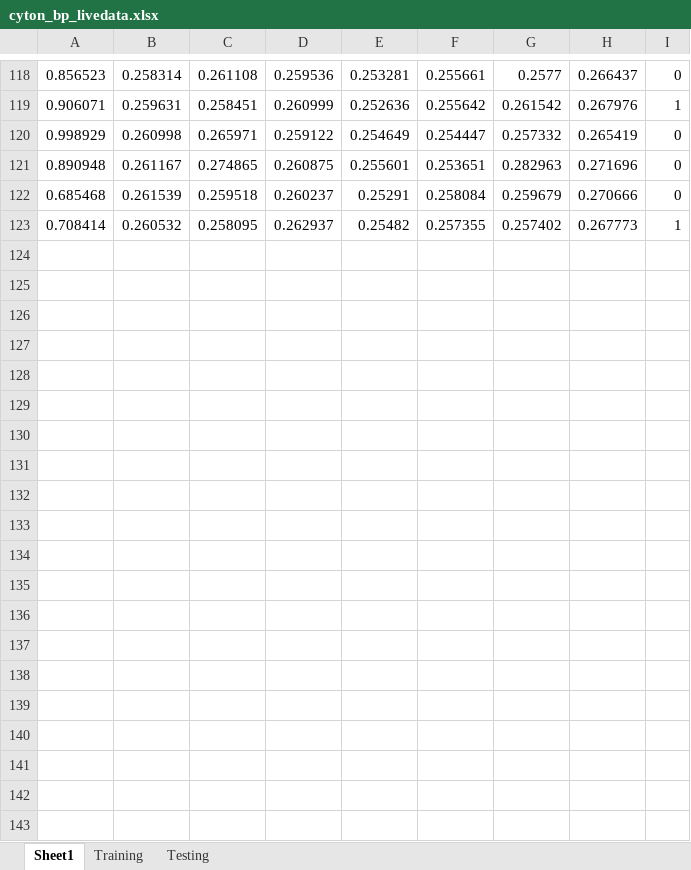
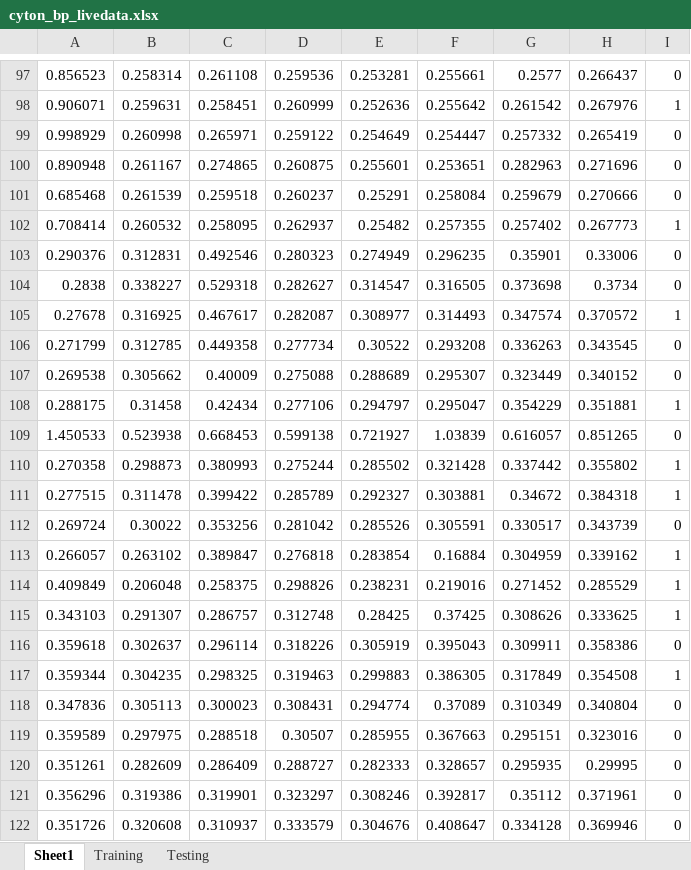
Before and after one commit to doGfloW/BCI-UBC, an Excel workbook: Datasets/Cyton datasets/cyton_bp_livedata.xlsx, sheet Sheet1, drawn as a sheet; only a part is shown, gaps mark what is left out; values as stored, in another font and other column widths than the file's, no borders; the diff covers the shown part only; the diff names each change by its address in the sheet, - before the commit and + after, or states it on an @@ line.

```diff
--- a/Datasets/Cyton datasets/cyton_bp_livedata.xlsx (sheet Sheet1)
+++ b/Datasets/Cyton datasets/cyton_bp_livedata.xlsx (sheet Sheet1)
+row 103: 0.290376 | 0.312831 | 0.492546 | 0.280323 | 0.274949 | 0.296235 | 0.35901 | 0.33006 | 0
+row 104: 0.2838 | 0.338227 | 0.529318 | 0.282627 | 0.314547 | 0.316505 | 0.373698 | 0.3734 | 0
+row 105: 0.27678 | 0.316925 | 0.467617 | 0.282087 | 0.308977 | 0.314493 | 0.347574 | 0.370572 | 1
+row 106: 0.271799 | 0.312785 | 0.449358 | 0.277734 | 0.30522 | 0.293208 | 0.336263 | 0.343545 | 0
+row 107: 0.269538 | 0.305662 | 0.40009 | 0.275088 | 0.288689 | 0.295307 | 0.323449 | 0.340152 | 0
+row 108: 0.288175 | 0.31458 | 0.42434 | 0.277106 | 0.294797 | 0.295047 | 0.354229 | 0.351881 | 1
+row 109: 1.450533 | 0.523938 | 0.668453 | 0.599138 | 0.721927 | 1.03839 | 0.616057 | 0.851265 | 0
+row 110: 0.270358 | 0.298873 | 0.380993 | 0.275244 | 0.285502 | 0.321428 | 0.337442 | 0.355802 | 1
+row 111: 0.277515 | 0.311478 | 0.399422 | 0.285789 | 0.292327 | 0.303881 | 0.34672 | 0.384318 | 1
+row 112: 0.269724 | 0.30022 | 0.353256 | 0.281042 | 0.285526 | 0.305591 | 0.330517 | 0.343739 | 0
+row 113: 0.266057 | 0.263102 | 0.389847 | 0.276818 | 0.283854 | 0.16884 | 0.304959 | 0.339162 | 1
+row 114: 0.409849 | 0.206048 | 0.258375 | 0.298826 | 0.238231 | 0.219016 | 0.271452 | 0.285529 | 1
+row 115: 0.343103 | 0.291307 | 0.286757 | 0.312748 | 0.28425 | 0.37425 | 0.308626 | 0.333625 | 1
+row 116: 0.359618 | 0.302637 | 0.296114 | 0.318226 | 0.305919 | 0.395043 | 0.309911 | 0.358386 | 0
+row 117: 0.359344 | 0.304235 | 0.298325 | 0.319463 | 0.299883 | 0.386305 | 0.317849 | 0.354508 | 1
+row 118: 0.347836 | 0.305113 | 0.300023 | 0.308431 | 0.294774 | 0.37089 | 0.310349 | 0.340804 | 0
+row 119: 0.359589 | 0.297975 | 0.288518 | 0.30507 | 0.285955 | 0.367663 | 0.295151 | 0.323016 | 0
+row 120: 0.351261 | 0.282609 | 0.286409 | 0.288727 | 0.282333 | 0.328657 | 0.295935 | 0.29995 | 0
+row 121: 0.356296 | 0.319386 | 0.319901 | 0.323297 | 0.308246 | 0.392817 | 0.35112 | 0.371961 | 0
+row 122: 0.351726 | 0.320608 | 0.310937 | 0.333579 | 0.304676 | 0.408647 | 0.334128 | 0.369946 | 0
```
Also changed, not shown: 97 added rows and 21 removed rows elsewhere in this sheet, sheet Training, sheet Testing, Datasets/Cyton datasets/Cyton_bp_dataset.xlsx, 29 other files.
